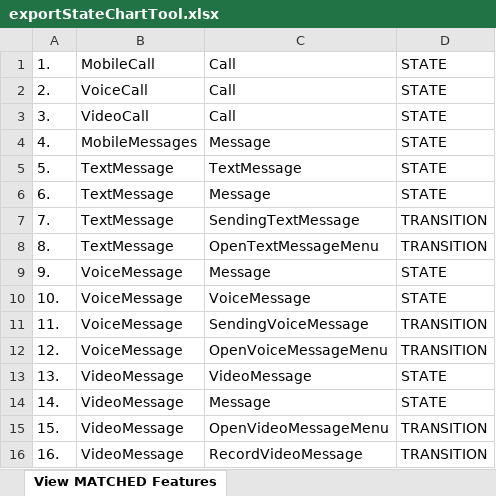
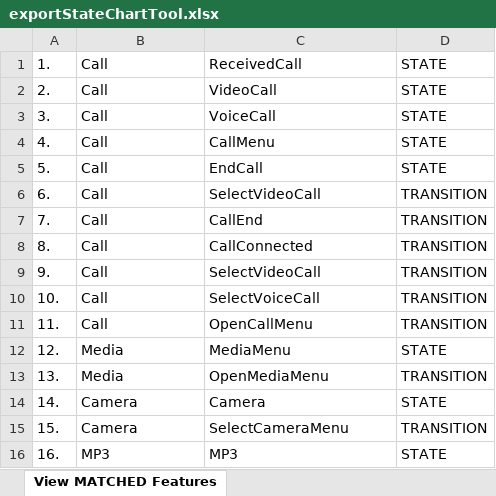
Before and after one commit to umaqgeek/DuniStateChartTool, an Excel workbook: exportStateChartTool.xlsx, sheet View MATCHED Features, drawn as a sheet; only a part is shown; values as stored, in another font and other column widths than the file's, no borders; the diff covers the shown part only; the diff names each change by its address in the sheet, - before the commit and + after, or states it on an @@ line.

```diff
--- a/exportStateChartTool.xlsx (sheet View MATCHED Features)
+++ b/exportStateChartTool.xlsx (sheet View MATCHED Features)
-B1: MobileCall
+B1: Call
-C1: Call
+C1: ReceivedCall
-B2: VoiceCall
+B2: Call
-C2: Call
+C2: VideoCall
-B3: VideoCall
+B3: Call
-C3: Call
+C3: VoiceCall
-B4: MobileMessages
+B4: Call
-C4: Message
+C4: CallMenu
-B5:B8: TextMessage
+B5:B8: Call
-C5: TextMessage
+C5: EndCall
-C6: Message
+C6: SelectVideoCall
-D6: STATE
+D6: TRANSITION
-C7: SendingTextMessage
+C7: CallEnd
-C8: OpenTextMessageMenu
+C8: CallConnected
-B9:B11: VoiceMessage
+B9:B11: Call
-C9: Message
+C9: SelectVideoCall
-D9:D10: STATE
+D9:D10: TRANSITION
-C10: VoiceMessage
+C10: SelectVoiceCall
-C11: SendingVoiceMessage
+C11: OpenCallMenu
-B12: VoiceMessage
+B12: Media
-C12: OpenVoiceMessageMenu
+C12: MediaMenu
-D12: TRANSITION
+D12: STATE
-B13: VideoMessage
+B13: Media
-C13: VideoMessage
+C13: OpenMediaMenu
-D13: STATE
+D13: TRANSITION
-B14:B15: VideoMessage
+B14:B15: Camera
-C14: Message
+C14: Camera
-C15: OpenVideoMessageMenu
+C15: SelectCameraMenu
-B16: VideoMessage
+B16: MP3
-C16: RecordVideoMessage
+C16: MP3
-D16: TRANSITION
+D16: STATE
```
Also changed, not shown: 15 removed rows and 3 edited cells elsewhere in this sheet, 4 other files.
